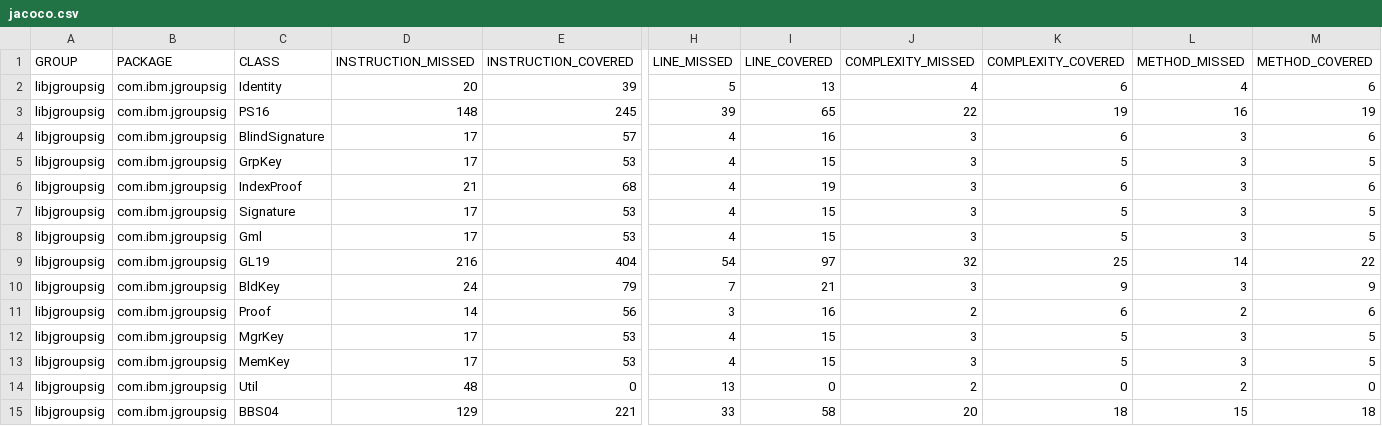
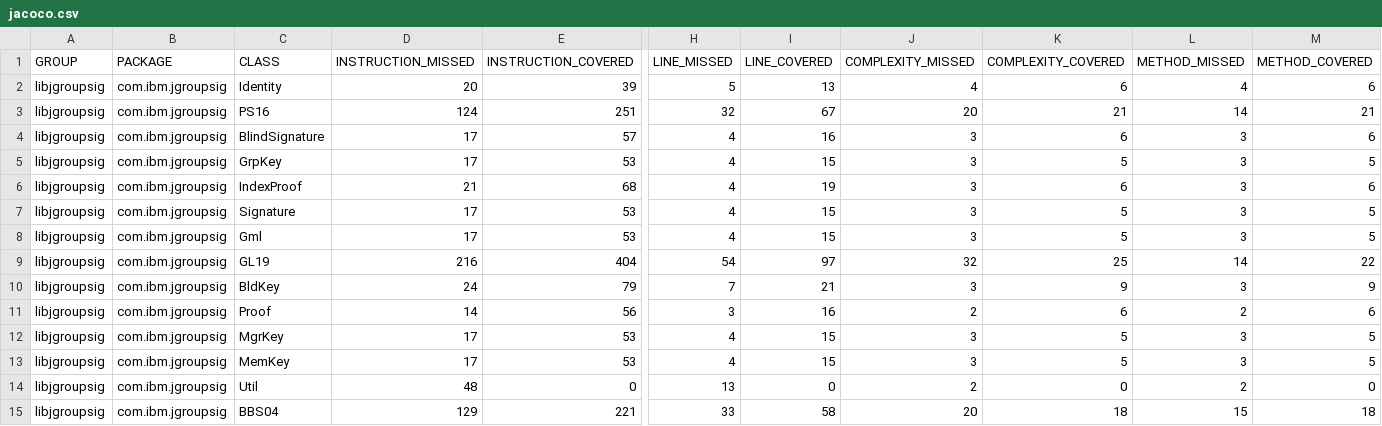
Before and after one commit to lallo-unitn/libgroupsig, a CSV file: src/wrappers/java/jgroupsig/java/target/site/jacoco/jacoco.csv, drawn as a sheet; only a part is shown, gaps mark what is left out; the diff names each change by its address in the sheet, - before the commit and + after, or states it on an @@ line.

Commit message:
fixed encoding in wrapper

```diff
--- a/src/wrappers/java/jgroupsig/java/target/site/jacoco/jacoco.csv
+++ b/src/wrappers/java/jgroupsig/java/target/site/jacoco/jacoco.csv
-D3 (INSTRUCTION_MISSED): 148
+D3 (INSTRUCTION_MISSED): 124
-E3 (INSTRUCTION_COVERED): 245
+E3 (INSTRUCTION_COVERED): 251
-H3 (LINE_MISSED): 39
+H3 (LINE_MISSED): 32
-I3 (LINE_COVERED): 65
+I3 (LINE_COVERED): 67
-J3 (COMPLEXITY_MISSED): 22
+J3 (COMPLEXITY_MISSED): 20
-K3 (COMPLEXITY_COVERED): 19
+K3 (COMPLEXITY_COVERED): 21
-L3 (METHOD_MISSED): 16
+L3 (METHOD_MISSED): 14
-M3 (METHOD_COVERED): 19
+M3 (METHOD_COVERED): 21
```
Also changed, not shown: 31 other files.
